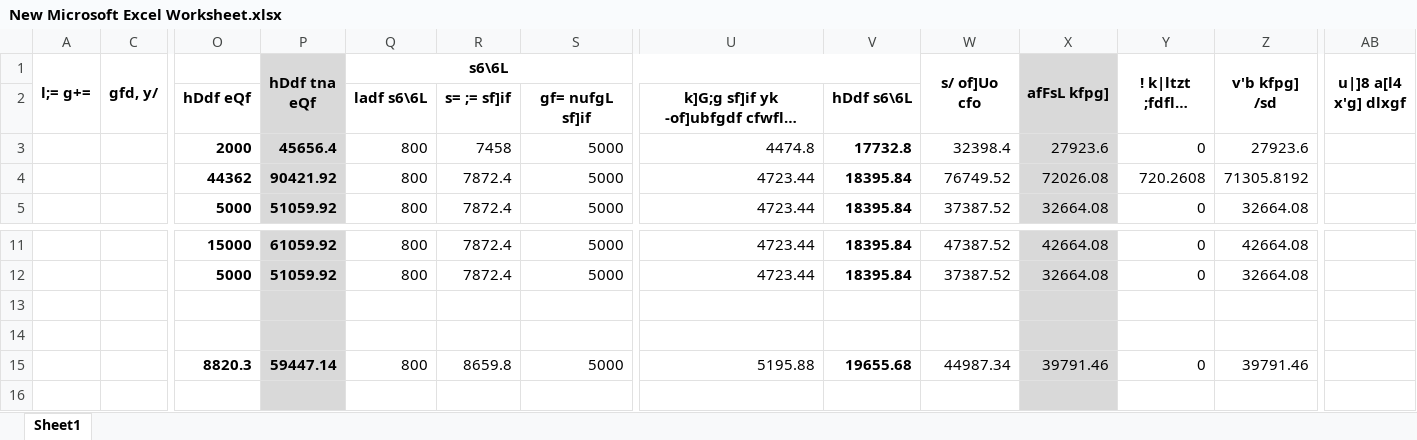
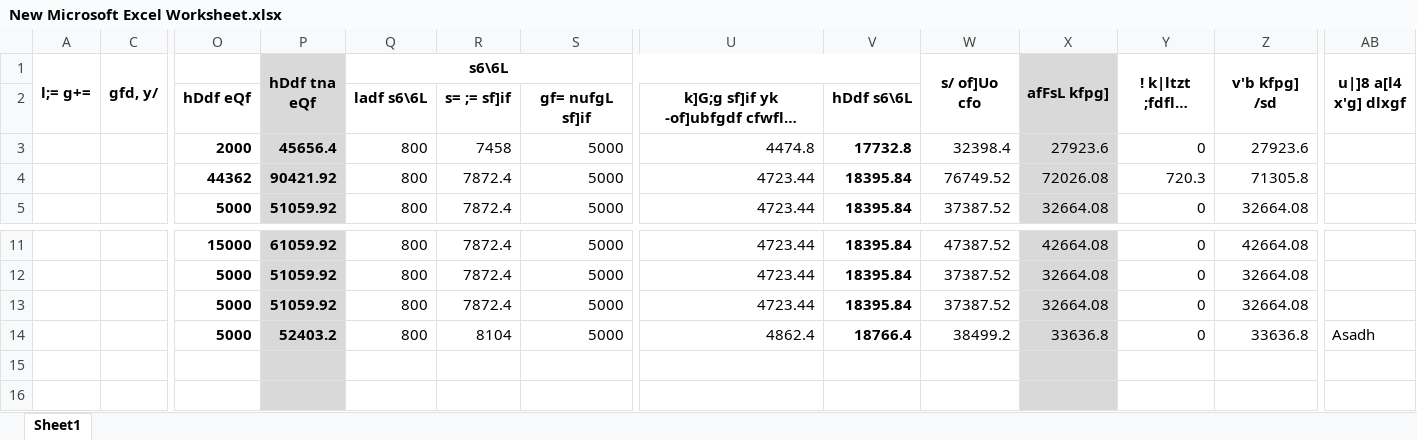
Before and after one commit to suwalcrystal/ward1, an Excel workbook: New Microsoft Excel Worksheet.xlsx, sheet Sheet1, drawn as a sheet; only a part is shown, gaps mark what is left out; the shorter side is filled out with more unchanged rows; long unchanged cells end in …; values as stored, in another font and other column widths than the file's, no borders; rows hold the shown columns only; the diff names each change by its address in the sheet, - before the commit and + after, or states it on an @@ line.

```diff
--- a/New Microsoft Excel Worksheet.xlsx (sheet Sheet1)
+++ b/New Microsoft Excel Worksheet.xlsx (sheet Sheet1)
-Y4 (! k|ltzt ;fdflhs ;'/Iff s/): 720.2608
+Y4 (! k|ltzt ;fdflhs ;'/Iff s/): 720.3
-Z4 (v'b kfpg] /sd): 71305.8192
+Z4 (v'b kfpg] /sd): 71305.8
-row 13: (empty)
+row 13:  |  | 5000 | 51059.92 | 800 | 7872.4 | 5000 | 4723.44 | 18395.84 | 37387.52 | 32664.08 | 0 | 32664.08
+row 14:  |  | 5000 | 52403.2 | 800 | 8104 | 5000 | 4862.4 | 18766.4 | 38499.2 | 33636.8 | 0 | 33636.8 | Asadh
+row 15: (empty)
```
Also changed, not shown: 6 other files.
